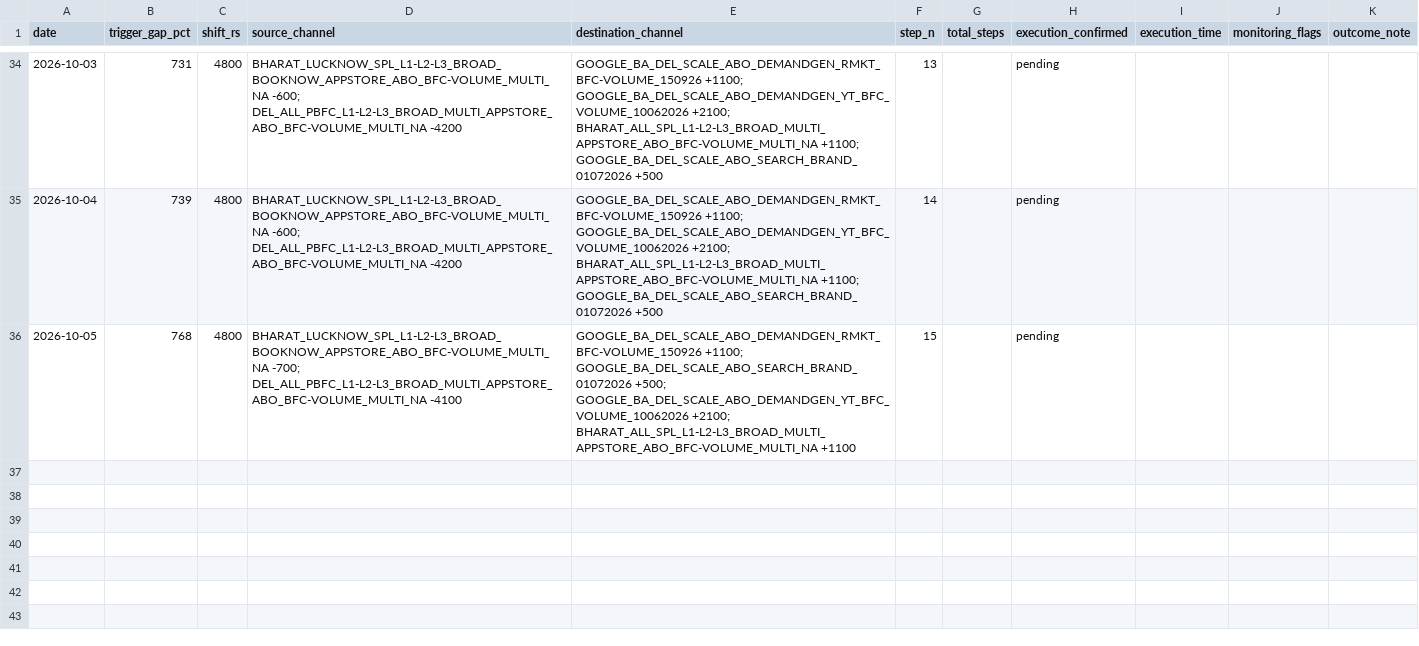
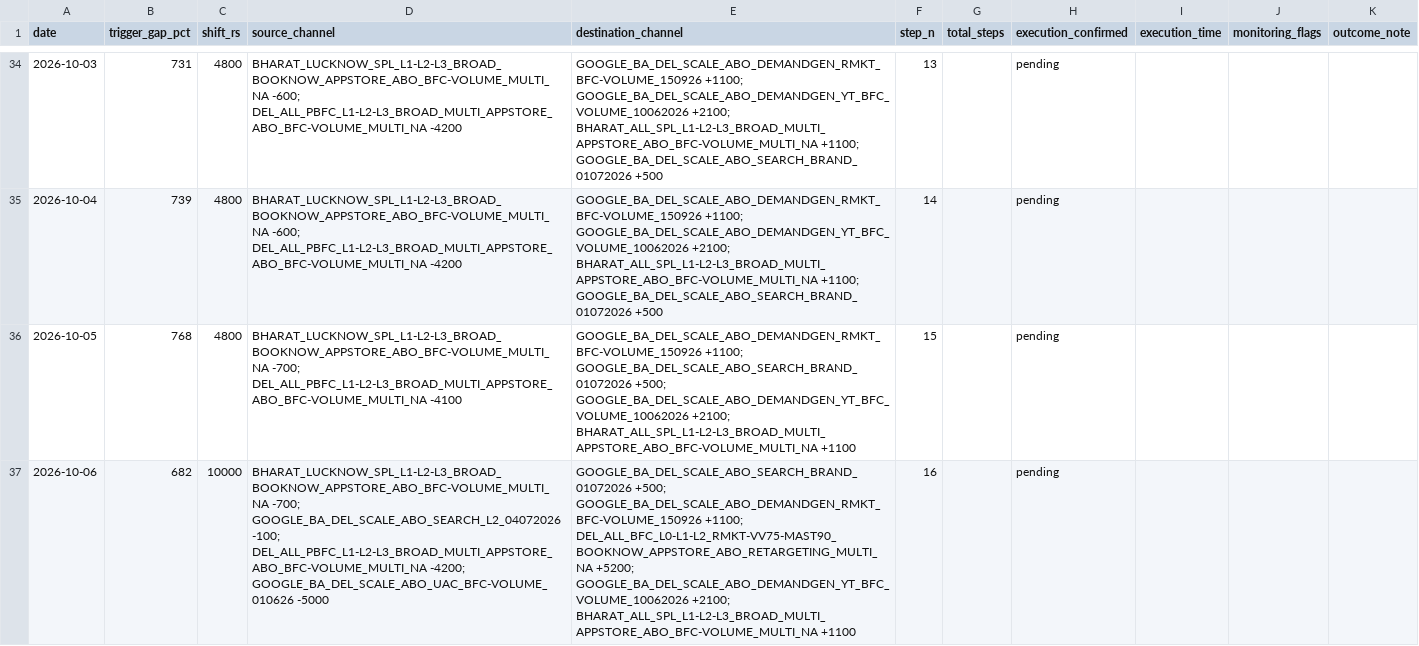
Before and after one commit to nikhilkajaria/wiom-rule-pass, a CSV file: budget_shift_log.csv, drawn as a sheet; only a part is shown, gaps mark what is left out; the diff names each change by its address in the sheet, - before the commit and + after, or states it on an @@ line.

```diff
--- a/budget_shift_log.csv
+++ b/budget_shift_log.csv
+row 37: 2026-10-06 | 682 | 10000 | BHARAT_LUCKNOW_SPL_L1-L2-L3_BROAD_BOOKNOW_APPSTORE_ABO_BFC-VOLUME_MULTI_NA -700; GOOGLE_BA_DEL_SCALE_ABO_SEARCH_L2_04072026 -100; DEL_ALL_PBFC_L1-L2-L3_BROAD_MULTI_APPSTORE_ABO_BFC-VOLUME_MULTI_NA -4200; GOOGLE_BA_DEL_SCALE_ABO_UAC_BFC-VOLUME_010626 -5000 | GOOGLE_BA_DEL_SCALE_ABO_SEARCH_BRAND_01072026 +500; GOOGLE_BA_DEL_SCALE_ABO_DEMANDGEN_RMKT_BFC-VOLUME_150926 +1100; DEL_ALL_BFC_L0-L1-L2_RMKT-VV75-MAST90_BOOKNOW_APPSTORE_ABO_RETARGETING_MULTI_NA +5200; GOOGLE_BA_DEL_SCALE_ABO_DEMANDGEN_YT_BFC_VOLUME_10062026 +2100; BHARAT_ALL_SPL_L1-L2-L3_BROAD_MULTI_APPSTORE_ABO_BFC-VOLUME_MULTI_NA +1100 | 16 |  | pending
```
Also changed, not shown: 2 other files.
